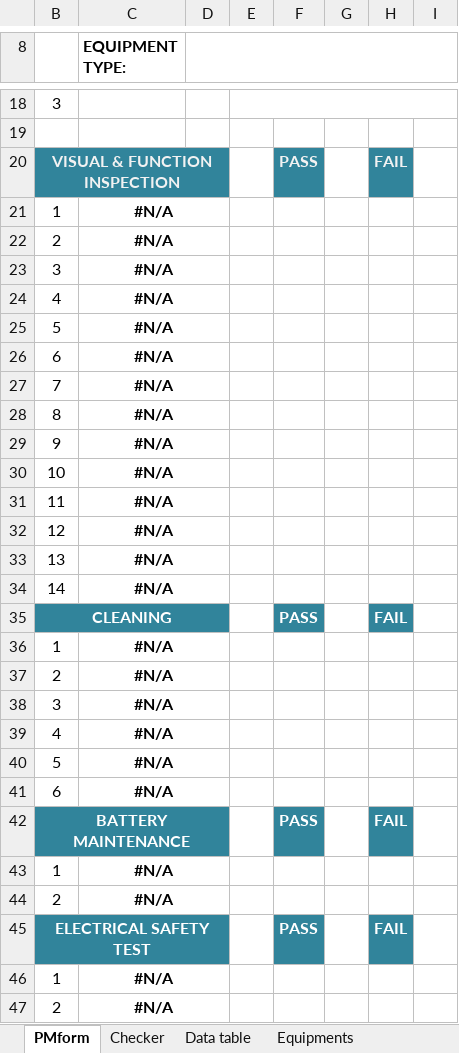
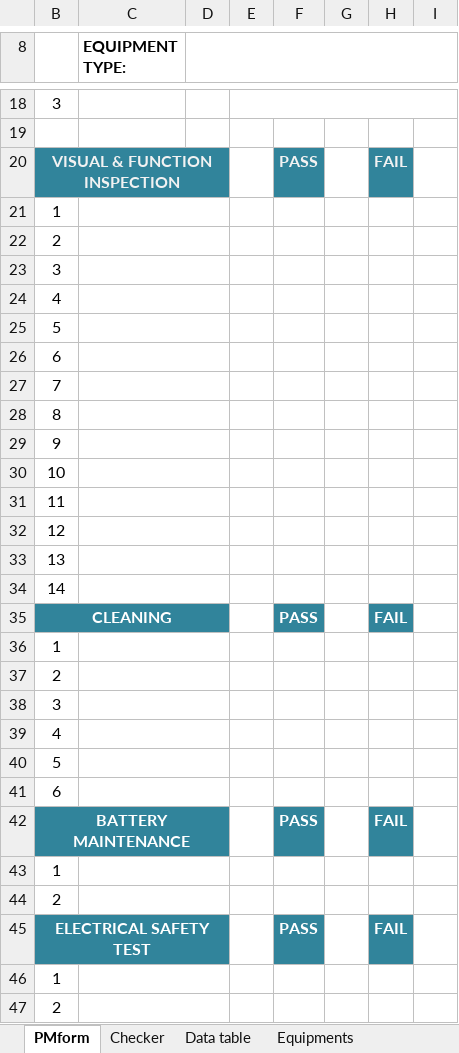
Before and after one commit to MrSak1996/biomed, an Excel workbook: public/templates/pms.xlsx, sheet PMform, drawn as a sheet; only a part is shown, gaps mark what is left out; values as stored, in another font and other column widths than the file's, no borders; charts and pictures not drawn; the diff covers the shown part only; the diff names each change by its address in the sheet, - before the commit and + after, or states it on an @@ line.

```diff
--- a/public/templates/pms.xlsx (sheet PMform)
+++ b/public/templates/pms.xlsx (sheet PMform)
-C21:C34 (EQUIPMENT TYPE:): #N/A
+C21:C34 (EQUIPMENT TYPE:): (empty)
-C36:C41 (EQUIPMENT TYPE:): #N/A
+C36:C41 (EQUIPMENT TYPE:): (empty)
-C43:C44 (EQUIPMENT TYPE:): #N/A
+C43:C44 (EQUIPMENT TYPE:): (empty)
-C46:C47 (EQUIPMENT TYPE:): #N/A
+C46:C47 (EQUIPMENT TYPE:): (empty)
```
Also changed, not shown: 3 edited cells elsewhere in this sheet, 9 other files.
